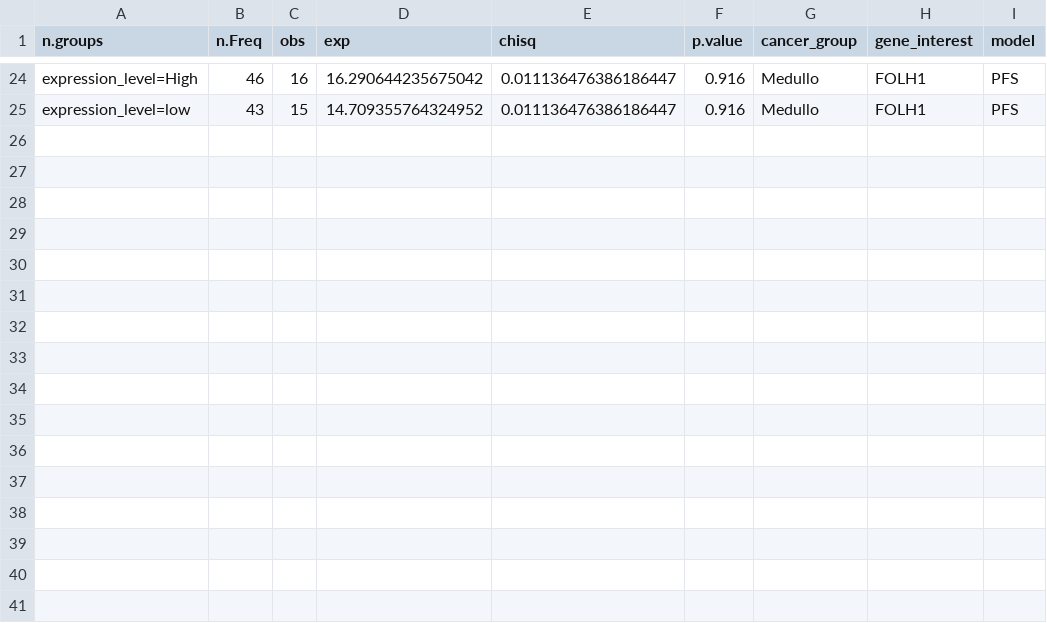
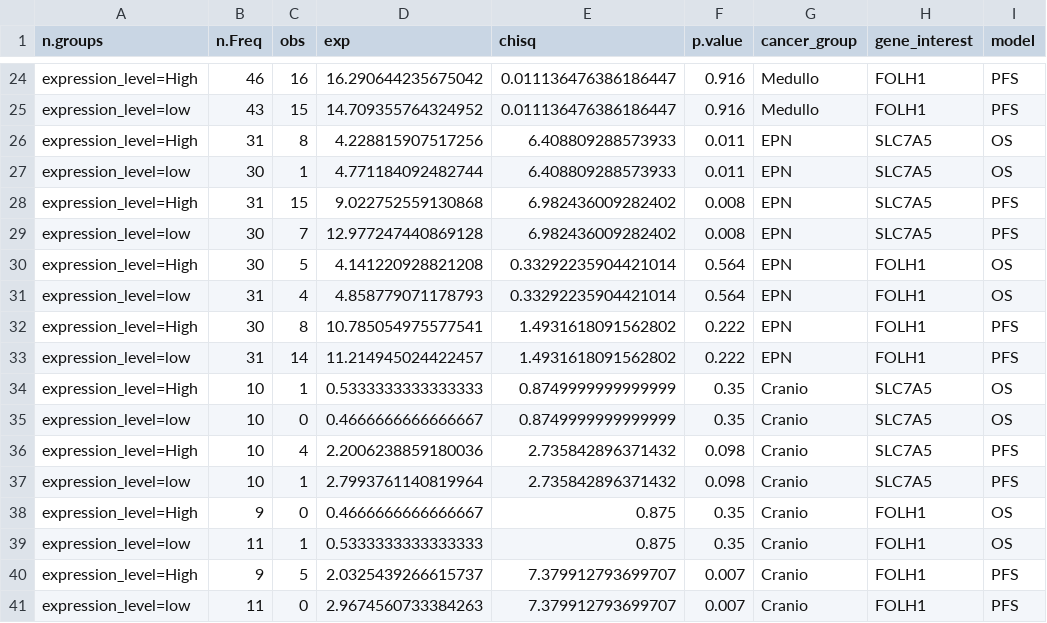
Before and after one commit to aadamk/imaging_related_analyses, a TSV file: molecular_target_radiation/results/km_stats_combined.tsv, drawn as a sheet; only a part is shown, gaps mark what is left out.

```diff
--- a/molecular_target_radiation/results/km_stats_combined.tsv
+++ b/molecular_target_radiation/results/km_stats_combined.tsv
@@ -25 +25,17 @@ expression_level=High	46	16	16.290644235675042	0.011136476386186447	0.916	Medull
 expression_level=low	43	15	14.709355764324952	0.011136476386186447	0.916	Medullo	FOLH1	PFS
+expression_level=High	31	8	4.228815907517256	6.408809288573933	0.011	EPN	SLC7A5	OS
+expression_level=low	30	1	4.771184092482744	6.408809288573933	0.011	EPN	SLC7A5	OS
+expression_level=High	31	15	9.022752559130868	6.982436009282402	0.008	EPN	SLC7A5	PFS
+expression_level=low	30	7	12.977247440869128	6.982436009282402	0.008	EPN	SLC7A5	PFS
+expression_level=High	30	5	4.141220928821208	0.33292235904421014	0.564	EPN	FOLH1	OS
+expression_level=low	31	4	4.858779071178793	0.33292235904421014	0.564	EPN	FOLH1	OS
+expression_level=High	30	8	10.785054975577541	1.4931618091562802	0.222	EPN	FOLH1	PFS
+expression_level=low	31	14	11.214945024422457	1.4931618091562802	0.222	EPN	FOLH1	PFS
+expression_level=High	10	1	0.5333333333333333	0.8749999999999999	0.35	Cranio	SLC7A5	OS
+expression_level=low	10	0	0.4666666666666667	0.8749999999999999	0.35	Cranio	SLC7A5	OS
+expression_level=High	10	4	2.2006238859180036	2.735842896371432	0.098	Cranio	SLC7A5	PFS
+expression_level=low	10	1	2.7993761140819964	2.735842896371432	0.098	Cranio	SLC7A5	PFS
+expression_level=High	9	0	0.4666666666666667	0.875	0.35	Cranio	FOLH1	OS
+expression_level=low	11	1	0.5333333333333333	0.875	0.35	Cranio	FOLH1	OS
+expression_level=High	9	5	2.0325439266615737	7.379912793699707	0.007	Cranio	FOLH1	PFS
+expression_level=low	11	0	2.9674560733384263	7.379912793699707	0.007	Cranio	FOLH1	PFS
```
Also changed, not shown: molecular_target_radiation/results/coxph_test_stats_combined.tsv, molecular_target_radiation/stats/anova/anova_result_hd.tsv, 27 other files.
